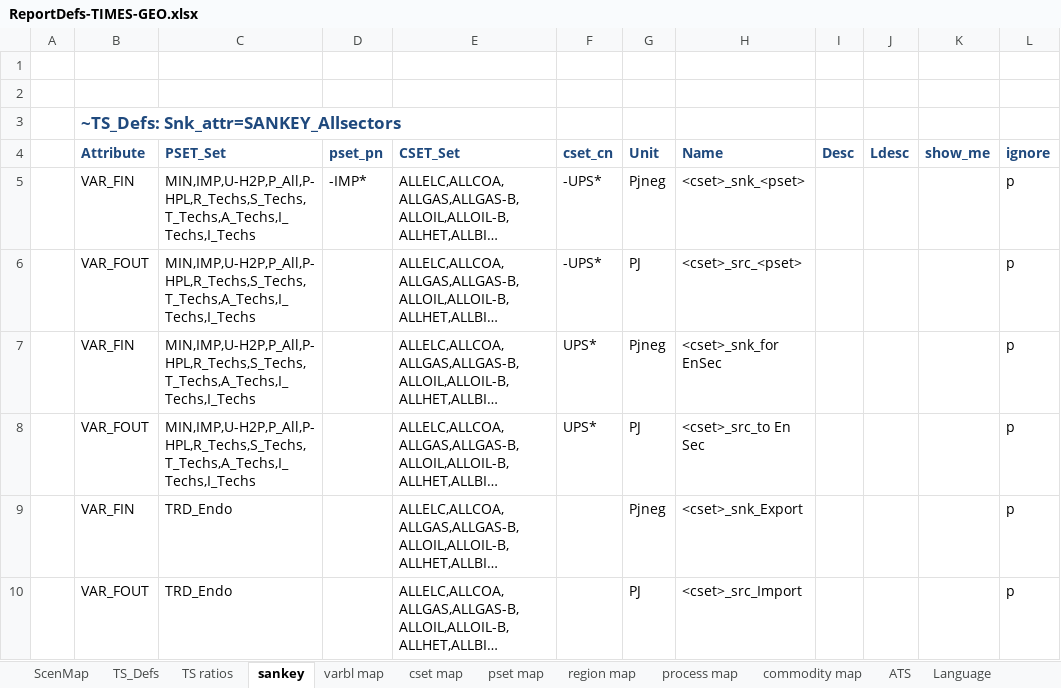
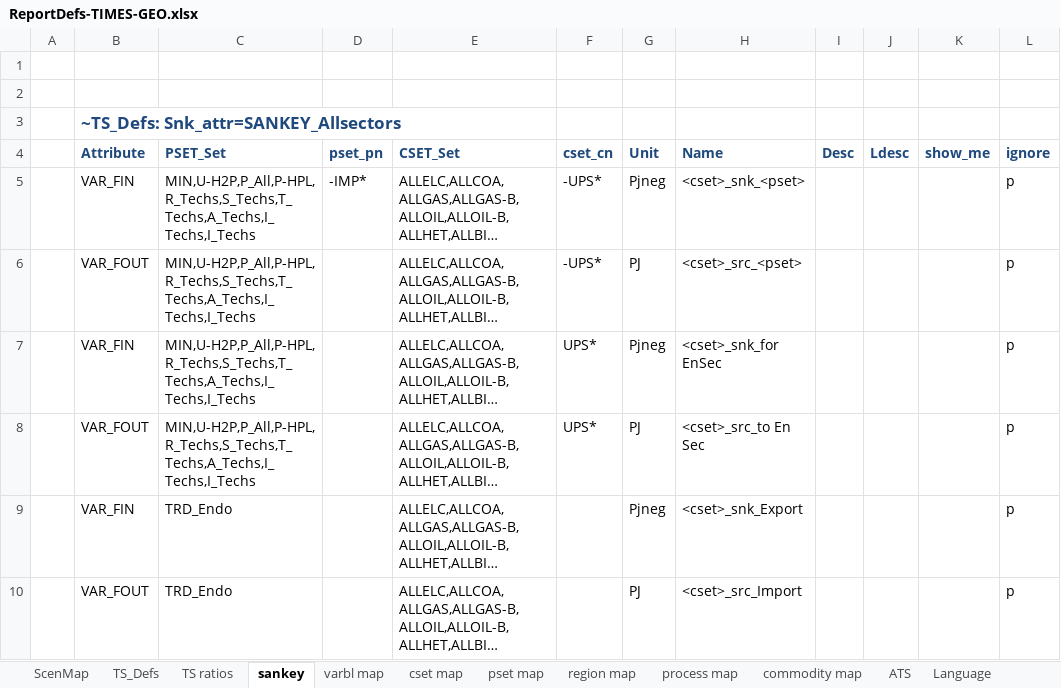
Before and after one commit to akanudia/TIMES-GEO, an Excel workbook: ReportDefs-TIMES-GEO.xlsx, sheet sankey, drawn as a sheet; only a part is shown; long unchanged cells end in …; values as stored, in another font and other column widths than the file's, no borders; the diff names each change by its address in the sheet, - before the commit and + after, or states it on an @@ line.

```diff
--- a/ReportDefs-TIMES-GEO.xlsx (sheet sankey)
+++ b/ReportDefs-TIMES-GEO.xlsx (sheet sankey)
-C5:C8 (PSET_Set): MIN,IMP,U-H2P,P_All,P-HPL,R_Techs,S_Techs,T_Techs,A_Techs,I_Techs,I_Techs
+C5:C8 (PSET_Set): MIN,U-H2P,P_All,P-HPL,R_Techs,S_Techs,T_Techs,A_Techs,I_Techs,I_Techs
```
Also changed, not shown: sheet pset map.
